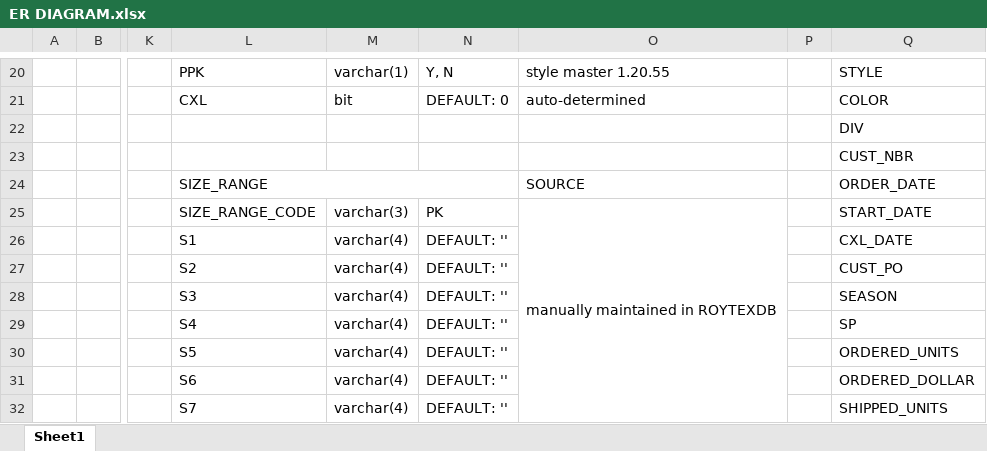
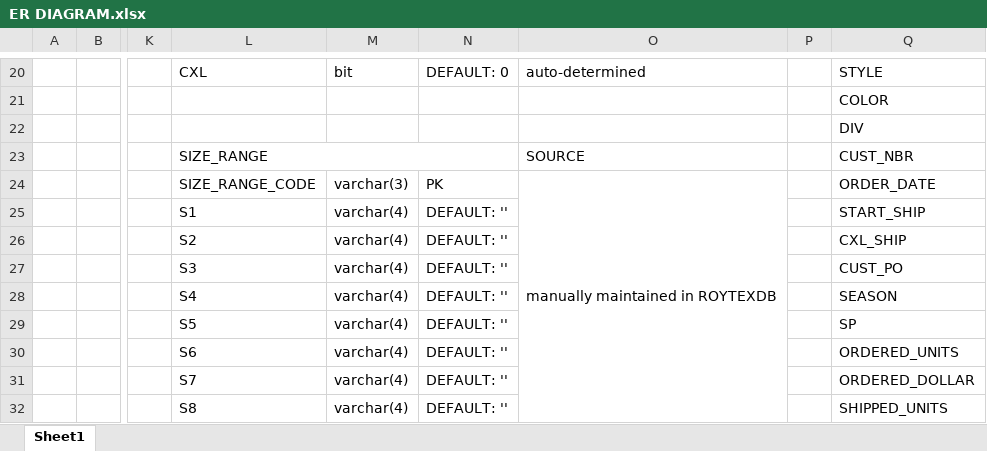
Before and after one commit to aweuniverse/RTX_DB, an Excel workbook: ER DIAGRAM.xlsx, sheet Sheet1, drawn as a sheet; only a part is shown, gaps mark what is left out; values as stored, in another font and other column widths than the file's, no cell formats; the diff covers the shown part only; the diff names each change by its address in the sheet, - before the commit and + after, or states it on an @@ line.

```diff
--- a/ER DIAGRAM.xlsx (sheet Sheet1)
+++ b/ER DIAGRAM.xlsx (sheet Sheet1)
-L20: PPK
+L20: CXL
-M20: varchar(1)
+M20: bit
-N20: Y, N
+N20: DEFAULT: 0
-O20: style master 1.20.55
+O20: auto-determined
-L21: CXL
+L21: (empty)
-M21: bit
+M21: (empty)
-N21: DEFAULT: 0
+N21: (empty)
-O21: auto-determined
+O21: (empty)
-L23: (empty)
+L23: SIZE_RANGE
+L23:N23 merged
-O23: (empty)
+O23: SOURCE
-L24: SIZE_RANGE
+L24: SIZE_RANGE_CODE
-L24:N24 merged
-M24: (empty)
+M24: varchar(3)
-N24: (empty)
+N24: PK
-O24: SOURCE
+O24: manually maintained in ROYTEXDB
+O24:O32 merged
-L25: SIZE_RANGE_CODE
+L25: S1
-M25: varchar(3)
+M25: varchar(4)
-N25: PK
+N25: DEFAULT: ''
-O25: manually maintained in ROYTEXDB
+O25: (empty)
-O25:O33 merged
-Q25: START_DATE
+Q25: START_SHIP
-L26: S1
+L26: S2
-Q26: CXL_DATE
+Q26: CXL_SHIP
-L27: S2
+L27: S3
-L28: S3
+L28: S4
-L29: S4
+L29: S5
-L30: S5
+L30: S6
-L31: S6
+L31: S7
-L32: S7
+L32: S8
```
Also changed, not shown: 55 edited cells and merged cells elsewhere in this sheet, cell formats, 3 other files.
